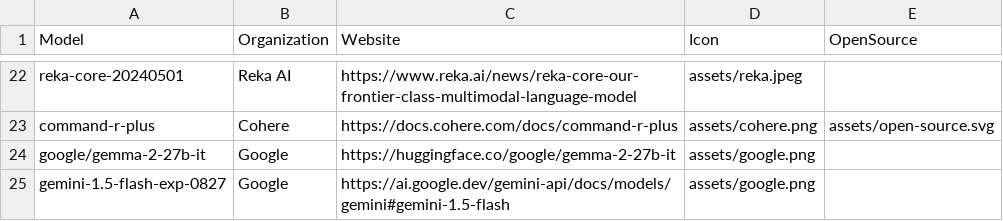
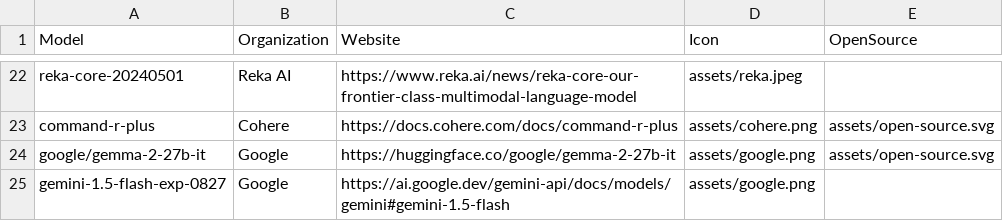
Before and after one commit to a96442916/arena2, a CSV file: models_info.csv, drawn as a sheet; only a part is shown, gaps mark what is left out.

Commit message:
added opensource icon

```diff
--- a/models_info.csv
+++ b/models_info.csv
@@ -23,3 +23,3 @@ reka-core-20240501,Reka AI,https://www.reka.ai/news/reka-core-our-frontier-class
 command-r-plus,Cohere,https://docs.cohere.com/docs/command-r-plus,assets/cohere.png,assets/open-source.svg
-google/gemma-2-27b-it,Google,https://huggingface.co/google/gemma-2-27b-it,assets/google.png,
+google/gemma-2-27b-it,Google,https://huggingface.co/google/gemma-2-27b-it,assets/google.png,assets/open-source.svg
 gemini-1.5-flash-exp-0827,Google,https://ai.google.dev/gemini-api/docs/models/gemini#gemini-1.5-flash,assets/google.png,
```
